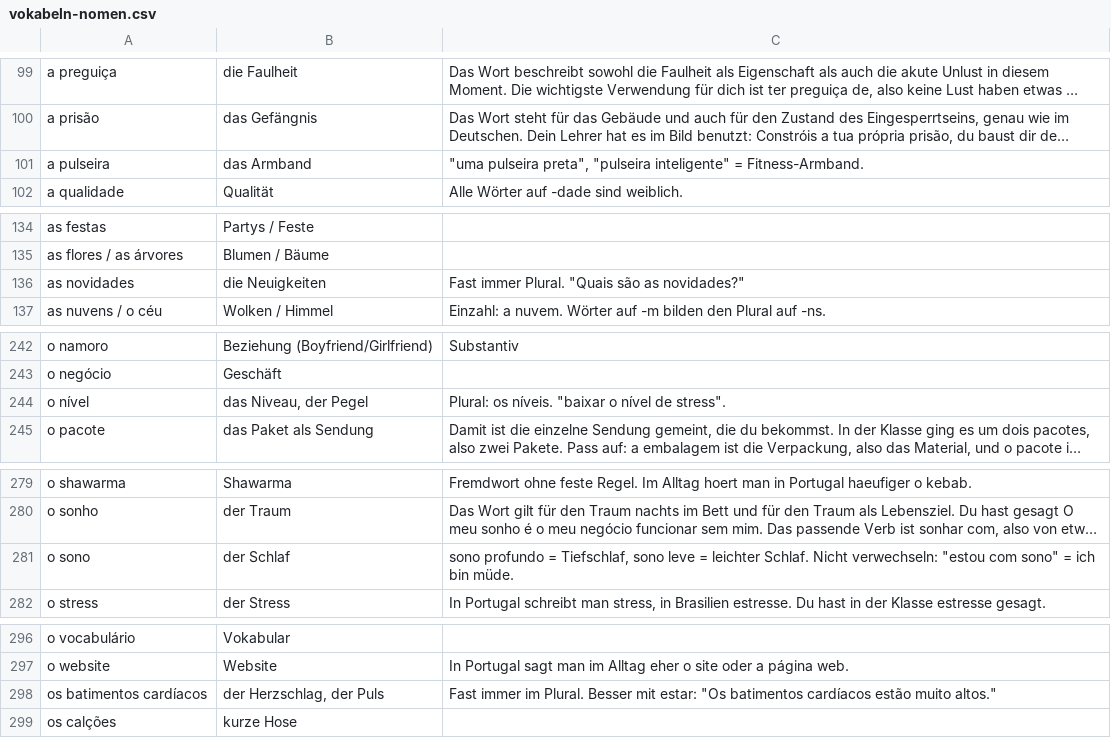
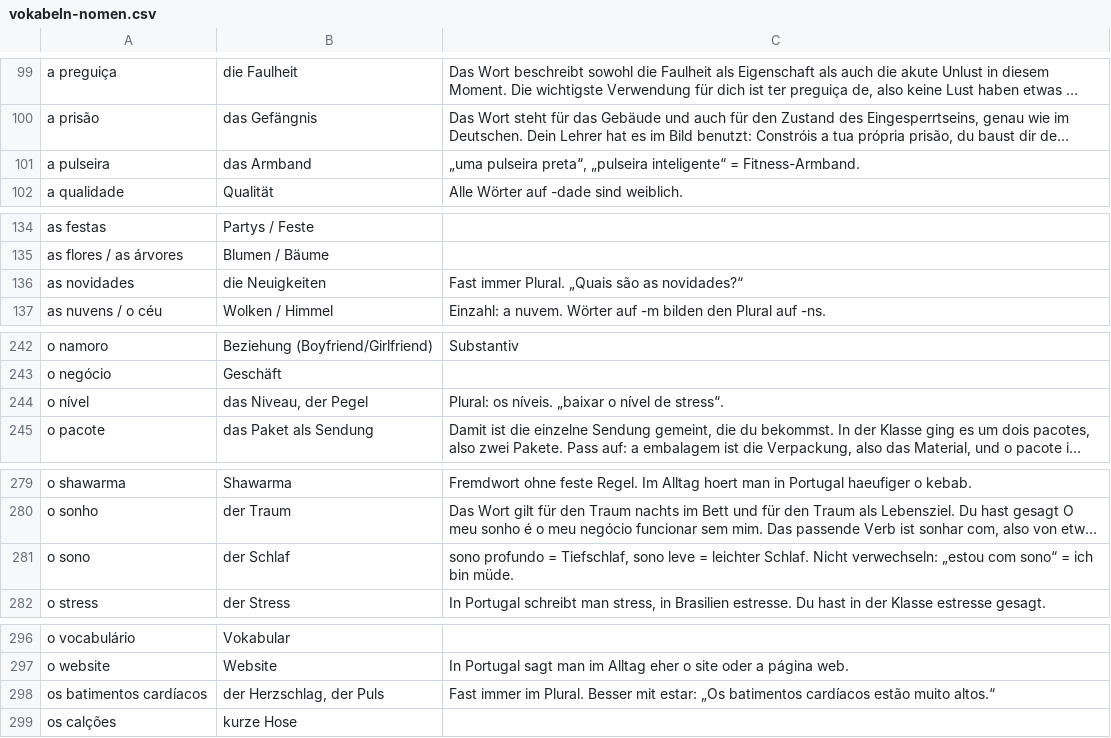
Before and after one commit to holymolymo/pt-teacher, a CSV file: vokabeln/vokabeln-nomen.csv, drawn as a sheet; only a part is shown, gaps mark what is left out; long unchanged cells end in …; the diff names each change by its address in the sheet, - before the commit and + after, or states it on an @@ line.

```diff
--- a/vokabeln/vokabeln-nomen.csv
+++ b/vokabeln/vokabeln-nomen.csv
-C101: "uma pulseira preta", "pulseira inteligente" = Fitness-Armband.
+C101: „uma pulseira preta“, „pulseira inteligente“ = Fitness-Armband.
-C136: Fast immer Plural. "Quais são as novidades?"
+C136: Fast immer Plural. „Quais são as novidades?“
-C244: …os níveis. "baixar o nível de stress".
+C244: …os níveis. „baixar o nível de stress“.
-C281: …Nicht verwechseln: "estou com sono" = ich…
+C281: …Nicht verwechseln: „estou com sono“ = ich…
-C298: …mit estar: "Os batimentos cardíacos estão muito altos."
+C298: …mit estar: „Os batimentos cardíacos estão muito altos.“
```
Also changed, not shown: vokabeln/vokabeln-adjektive.csv, vokabeln/vokabeln-fragen.csv, 7 other files.
